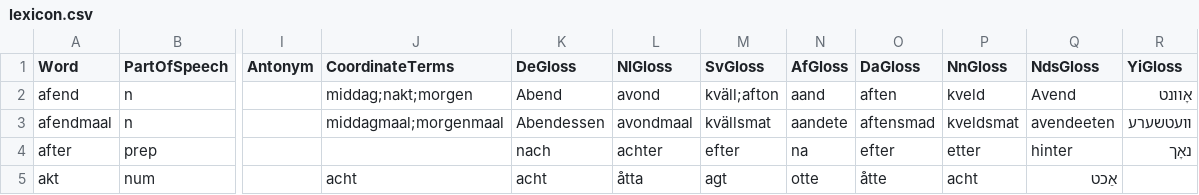
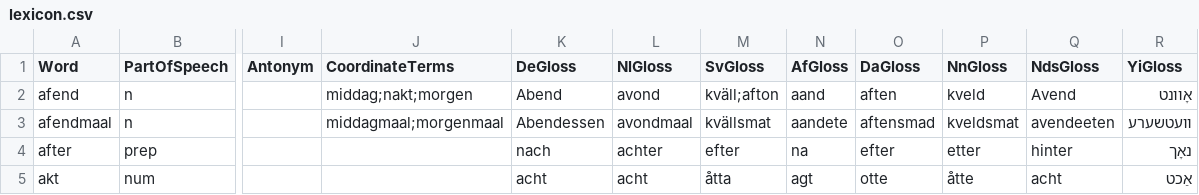
Before and after one commit to GiggyMantis/Deutskhelpspraak, a CSV file: resources/lexicon/lexicon.csv, drawn as a sheet; only a part is shown, gaps mark what is left out; the diff names each change by its address in the sheet, - before the commit and + after, or states it on an @@ line.

Commit message:
Update lexicon.csv

```diff
--- a/resources/lexicon/lexicon.csv
+++ b/resources/lexicon/lexicon.csv
-J5 (CoordinateTerms): acht
+J5 (CoordinateTerms): (empty)
-L5 (NlGloss): åtta
+L5 (NlGloss): acht
-M5 (SvGloss): agt
+M5 (SvGloss): åtta
-N5 (AfGloss): otte
+N5 (AfGloss): agt
-O5 (DaGloss): åtte
+O5 (DaGloss): otte
-P5 (NnGloss): acht
+P5 (NnGloss): åtte
-Q5 (NdsGloss): אַכט
+Q5 (NdsGloss): acht
-R5 (YiGloss): (empty)
+R5 (YiGloss): אַכט
```
